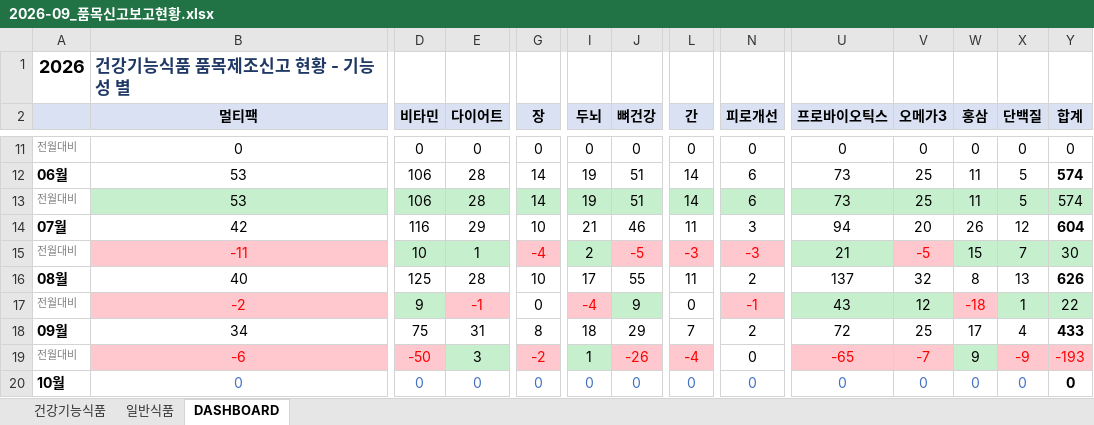
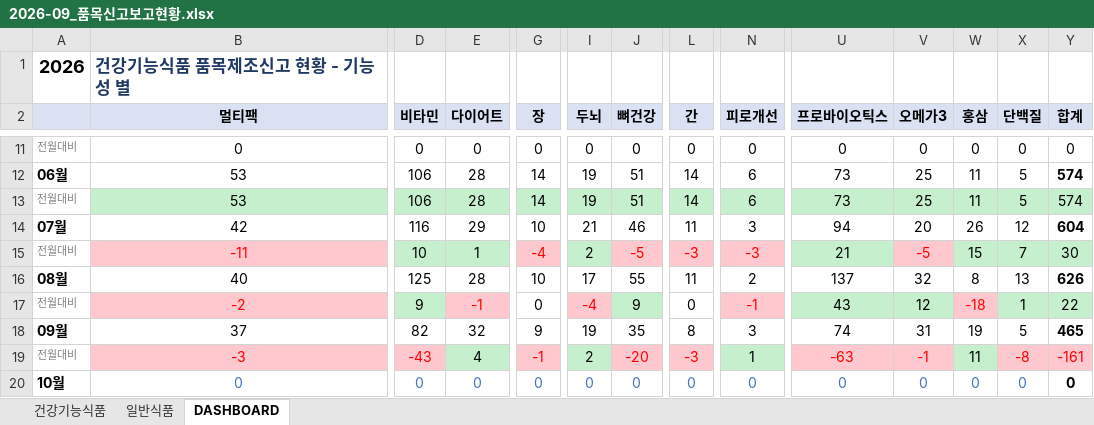
Before and after one commit to primexx98-sudo/food-product-status, an Excel workbook: output/2026-09_품목신고보고현황.xlsx, sheet DASHBOARD, drawn as a sheet; only a part is shown, gaps mark what is left out; values as stored, in another font and other column widths than the file's, no borders; the diff covers the shown part only; the diff names each change by its address in the sheet, - before the commit and + after, or states it on an @@ line.

```diff
--- a/output/2026-09_품목신고보고현황.xlsx (sheet DASHBOARD)
+++ b/output/2026-09_품목신고보고현황.xlsx (sheet DASHBOARD)
-B18 (멀티팩): 34
+B18 (멀티팩): 37
-D18 (비타민): 75
+D18 (비타민): 82
-E18 (다이어트): 31
+E18 (다이어트): 32
-G18 (장): 8
+G18 (장): 9
-I18 (두뇌): 18
+I18 (두뇌): 19
-J18 (뼈건강): 29
+J18 (뼈건강): 35
-L18 (간): 7
+L18 (간): 8
-N18 (피로개선): 2
+N18 (피로개선): 3
-U18 (프로바이오틱스): 72
+U18 (프로바이오틱스): 74
-V18 (오메가3): 25
+V18 (오메가3): 31
-W18 (홍삼): 17
+W18 (홍삼): 19
-X18 (단백질): 4
+X18 (단백질): 5
-Y18 (합계): 433
+Y18 (합계): 465
-B19 (멀티팩): -6
+B19 (멀티팩): -3
-D19 (비타민): -50
+D19 (비타민): -43
-E19 (다이어트): 3
+E19 (다이어트): 4
-G19 (장): -2
+G19 (장): -1
-I19 (두뇌): 1
+I19 (두뇌): 2
-J19 (뼈건강): -26
+J19 (뼈건강): -20
-L19 (간): -4
+L19 (간): -3
-N19 (피로개선): 0
+N19 (피로개선): 1
-N19 fill: none
+N19 fill: #C6EFCE
-U19 (프로바이오틱스): -65
+U19 (프로바이오틱스): -63
-V19 (오메가3): -7
+V19 (오메가3): -1
-W19 (홍삼): 9
+W19 (홍삼): 11
-X19 (단백질): -9
+X19 (단백질): -8
-Y19 (합계): -193
+Y19 (합계): -161
```
Also changed, not shown: 49 edited cells and cell formats elsewhere in this sheet, sheet 일반식품, sheet 건강기능식품, 8 other files.
